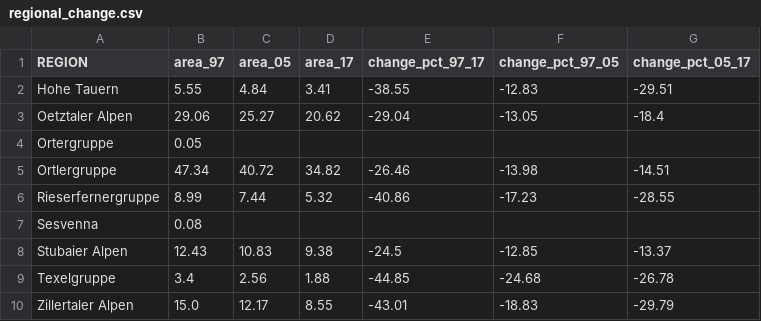
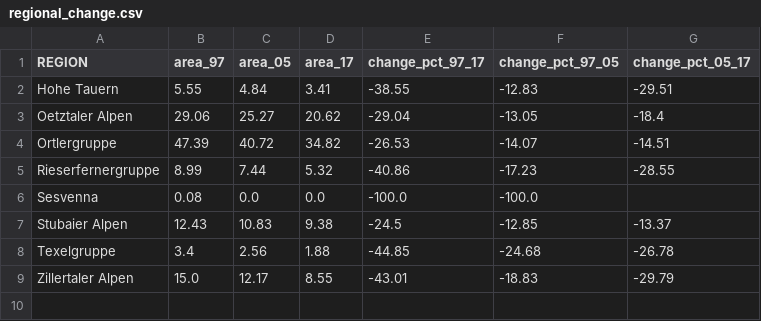
Before and after one commit to martinadep/GlaciersRetreat-Viz, a CSV file: data/south_tyrol/processed/regional_change.csv, drawn as a sheet.

Commit message:
Refine South Tyrol page: typo fix, disappeared regions, narrative text

```diff
--- a/data/south_tyrol/processed/regional_change.csv
+++ b/data/south_tyrol/processed/regional_change.csv
@@ -3,6 +3,5 @@ Hohe Tauern,5.55,4.84,3.41,-38.55,-12.83,-29.51
 Oetztaler Alpen,29.06,25.27,20.62,-29.04,-13.05,-18.4
-Ortergruppe,0.05,,,,,
-Ortlergruppe,47.34,40.72,34.82,-26.46,-13.98,-14.51
+Ortlergruppe,47.39,40.72,34.82,-26.53,-14.07,-14.51
 Rieserfernergruppe,8.99,7.44,5.32,-40.86,-17.23,-28.55
-Sesvenna,0.08,,,,,
+Sesvenna,0.08,0.0,0.0,-100.0,-100.0,
 Stubaier Alpen,12.43,10.83,9.38,-24.5,-12.85,-13.37
```
Also changed, not shown: 3 other files.
